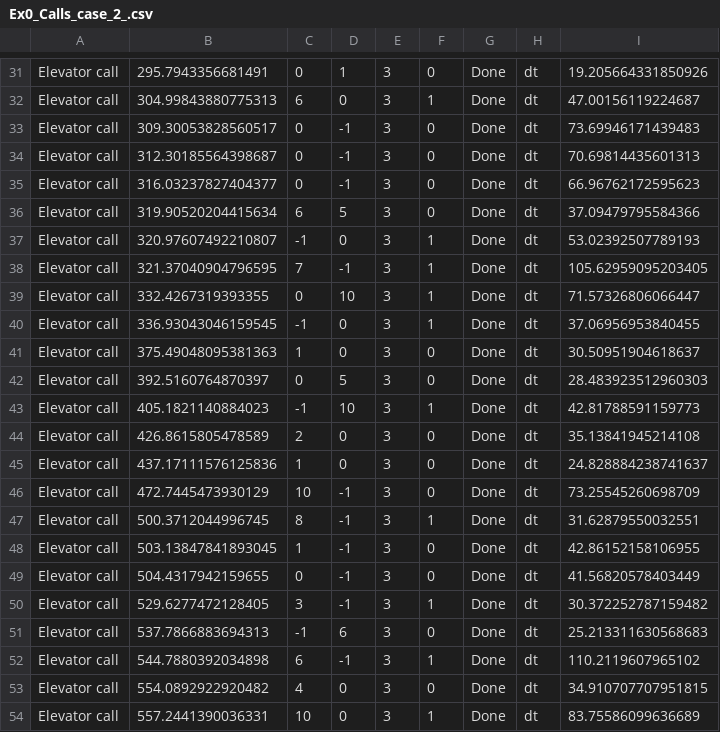
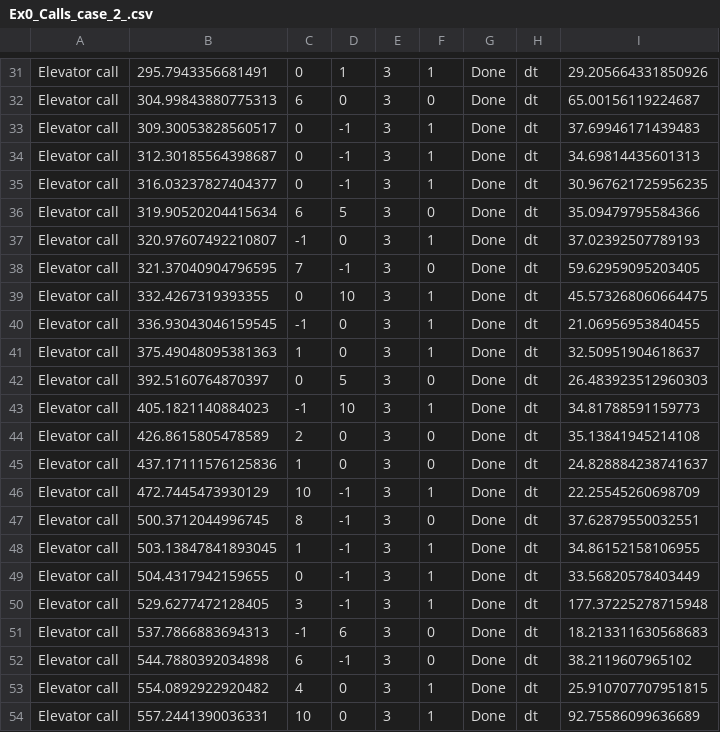
Before and after one commit to amiramir96/OOP-Ex0, a CSV file: ex0/out/Ex0_Calls_case_2_.csv, drawn as a sheet; only a part is shown, gaps mark what is left out; the diff covers the shown part only; the diff names each change by its address in the sheet, - before the commit and + after, or states it on an @@ line.

```diff
--- a/ex0/out/Ex0_Calls_case_2_.csv
+++ b/ex0/out/Ex0_Calls_case_2_.csv
-F31: 0
+F31: 1
-I31: 19.205664331850926
+I31: 29.205664331850926
-F32: 1
+F32: 0
-I32: 47.00156119224687
+I32: 65.00156119224687
-F33:F35: 0
+F33:F35: 1
-I33: 73.69946171439483
+I33: 37.69946171439483
-I34: 70.69814435601313
+I34: 34.69814435601313
-I35: 66.96762172595623
+I35: 30.967621725956235
-I36: 37.09479795584366
+I36: 35.09479795584366
-I37: 53.02392507789193
+I37: 37.02392507789193
-F38: 1
+F38: 0
-I38: 105.62959095203405
+I38: 59.62959095203405
-I39: 71.57326806066447
+I39: 45.573268060664475
-I40: 37.06956953840455
+I40: 21.06956953840455
-F41: 0
+F41: 1
-I41: 30.50951904618637
+I41: 32.50951904618637
-I42: 28.483923512960303
+I42: 26.483923512960303
-I43: 42.81788591159773
+I43: 34.81788591159773
-F46: 0
+F46: 1
-I46: 73.25545260698709
+I46: 22.25545260698709
-F47: 1
+F47: 0
-I47: 31.62879550032551
+I47: 37.62879550032551
-F48:F49: 0
+F48:F49: 1
-I48: 42.86152158106955
+I48: 34.86152158106955
-I49: 41.56820578403449
+I49: 33.56820578403449
-I50: 30.372252787159482
+I50: 177.37225278715948
-I51: 25.213311630568683
+I51: 18.213311630568683
-F52: 1
+F52: 0
-I52: 110.2119607965102
+I52: 38.2119607965102
-F53: 0
+F53: 1
-I53: 34.910707707951815
+I53: 25.910707707951815
-I54: 83.75586099636689
+I54: 92.75586099636689
```
Also changed, not shown: 101 edited cells elsewhere in this file, ex0/out/Ex0_Calls_case_3_.csv, ex0/out/Ex0_Calls_case_4_.csv, 7 other files.
